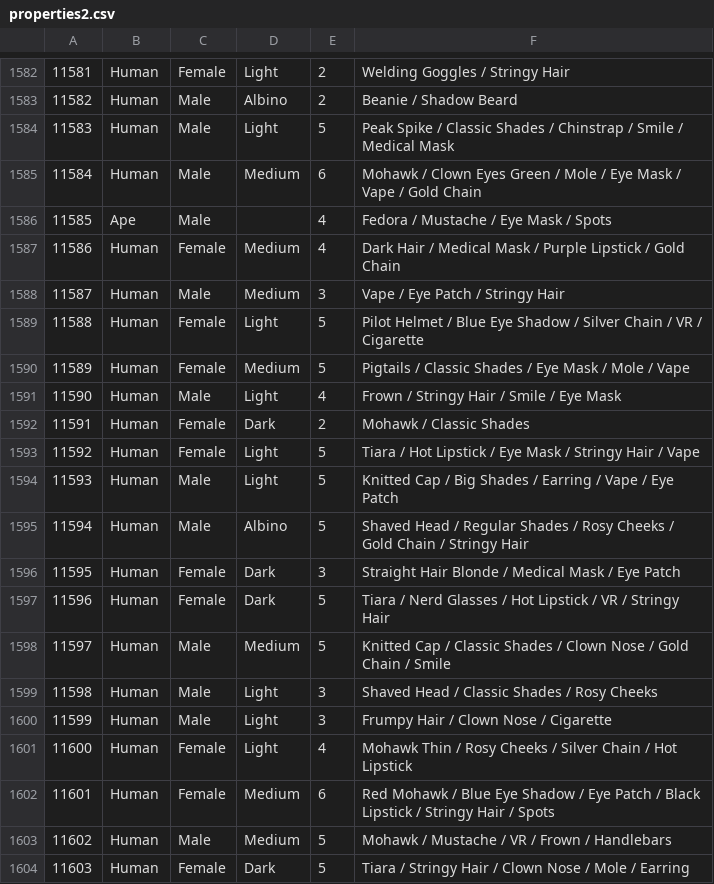
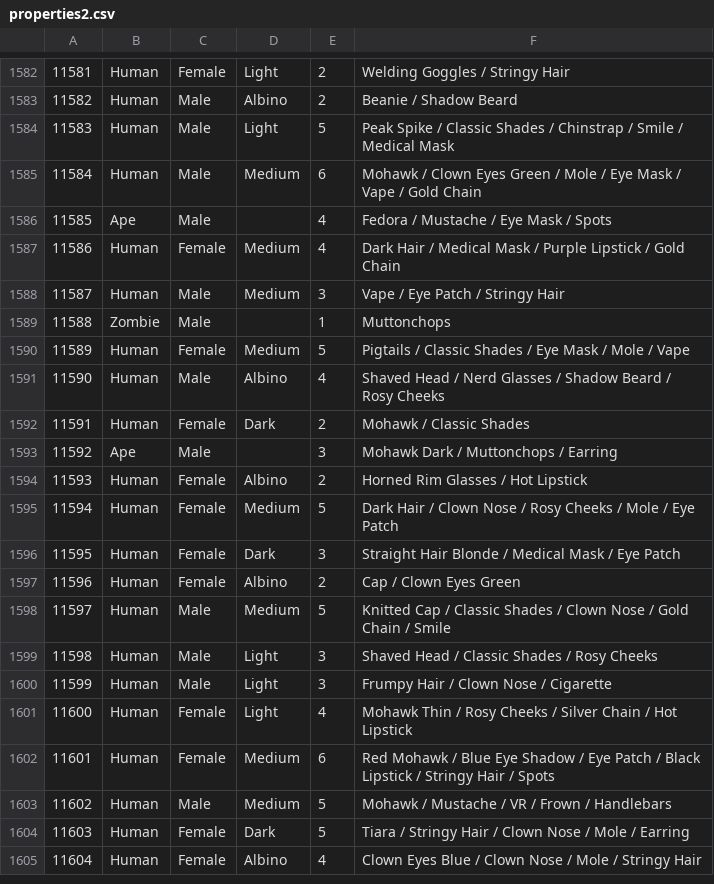
Before and after one commit to zeeleluc/ripplepunksdev, a CSV file: data/properties2.csv, drawn as a sheet; only a part is shown, gaps mark what is left out; the shorter side is filled out with more unchanged rows; the diff covers the shown part only.

Commit message:
no message

```diff
--- a/data/properties2.csv
+++ b/data/properties2.csv
@@ -1588,11 +1588,11 @@
 11587,Human,Male,Medium,3,"Vape / Eye Patch / Stringy Hair"
-11588,Human,Female,Light,5,"Pilot Helmet / Blue Eye Shadow / Silver Chain / VR / Cigarette"
+11588,Zombie,Male,,1,Muttonchops
 11589,Human,Female,Medium,5,"Pigtails / Classic Shades / Eye Mask / Mole / Vape"
-11590,Human,Male,Light,4,"Frown / Stringy Hair / Smile / Eye Mask"
+11590,Human,Male,Albino,4,"Shaved Head / Nerd Glasses / Shadow Beard / Rosy Cheeks"
 11591,Human,Female,Dark,2,"Mohawk / Classic Shades"
-11592,Human,Female,Light,5,"Tiara / Hot Lipstick / Eye Mask / Stringy Hair / Vape"
-11593,Human,Male,Light,5,"Knitted Cap / Big Shades / Earring / Vape / Eye Patch"
-11594,Human,Male,Albino,5,"Shaved Head / Regular Shades / Rosy Cheeks / Gold Chain / Stringy Hair"
+11592,Ape,Male,,3,"Mohawk Dark / Muttonchops / Earring"
+11593,Human,Female,Albino,2,"Horned Rim Glasses / Hot Lipstick"
+11594,Human,Female,Medium,5,"Dark Hair / Clown Nose / Rosy Cheeks / Mole / Eye Patch"
 11595,Human,Female,Dark,3,"Straight Hair Blonde / Medical Mask / Eye Patch"
-11596,Human,Female,Dark,5,"Tiara / Nerd Glasses / Hot Lipstick / VR / Stringy Hair"
+11596,Human,Female,Albino,2,"Cap / Clown Eyes Green"
 11597,Human,Male,Medium,5,"Knitted Cap / Classic Shades / Clown Nose / Gold Chain / Smile"
```
Also changed, not shown: 14 edited cells elsewhere in this file.
